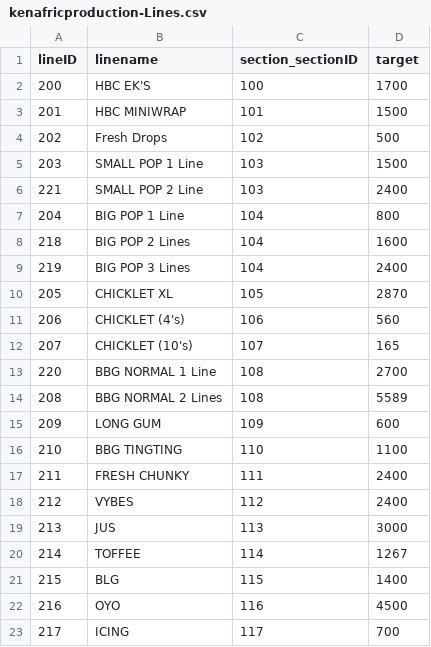
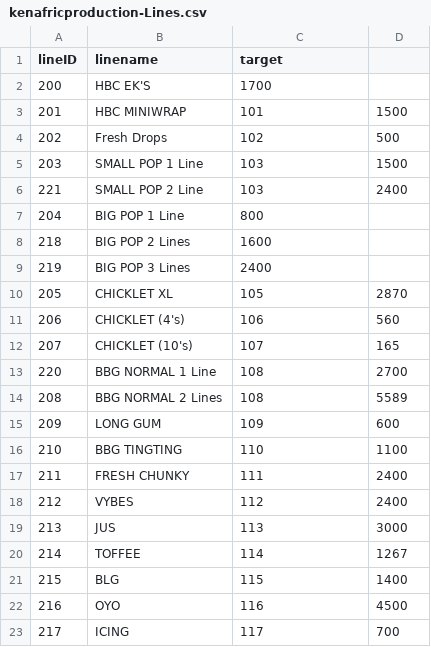
Before and after one commit to Techie-Works/demandplanKI, a CSV file: db/data/kenafricproduction-Lines.csv, drawn as a sheet.

```diff
--- a/db/data/kenafricproduction-Lines.csv
+++ b/db/data/kenafricproduction-Lines.csv
@@ -1,3 +1,3 @@
-lineID,linename,section_sectionID,target
-200,HBC EK'S,100,1700
+lineID,linename,target
+200,HBC EK'S,1700
 201,HBC MINIWRAP,101,1500
@@ -6,5 +6,5 @@ lineID,linename,section_sectionID,target
 221,SMALL POP 2 Line,103,2400
-204,BIG POP 1 Line,104,800
-218,BIG POP 2 Lines,104,1600
-219,BIG POP 3 Lines,104,2400
+204,BIG POP 1 Line,800
+218,BIG POP 2 Lines,1600
+219,BIG POP 3 Lines,2400
 205,CHICKLET XL,105,2870
```
Also changed, not shown: 35 other files.
